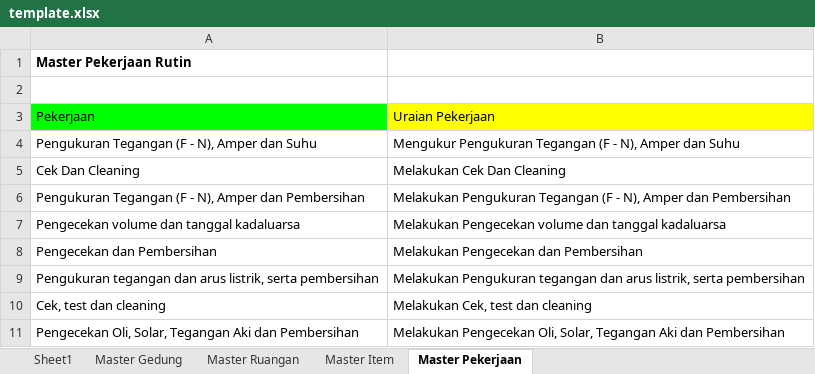
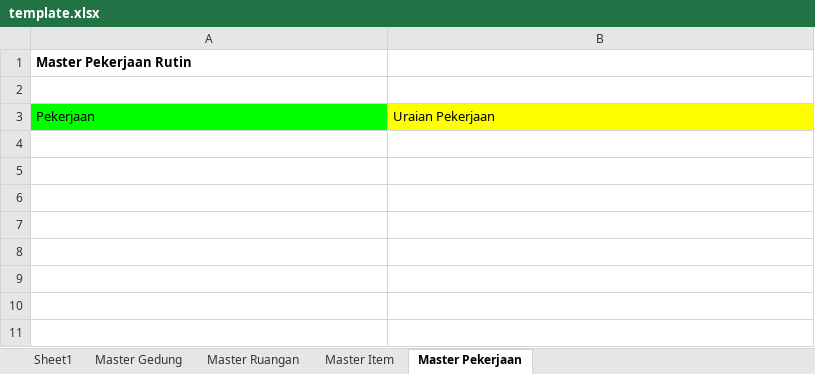
Before and after one commit to fbob13/spg, an Excel workbook: upload/template.xlsx, sheet Master Pekerjaan, drawn as a sheet; values as stored, in another font and other column widths than the file's, no borders; the diff names each change by its address in the sheet, - before the commit and + after, or states it on an @@ line.

```diff
--- a/upload/template.xlsx (sheet Master Pekerjaan)
+++ b/upload/template.xlsx (sheet Master Pekerjaan)
-row 4: Pengukuran Tegangan (F - N), Amper dan Suhu | Mengukur Pengukuran Tegangan (F - N), Amper dan Suhu
-row 5: Cek Dan Cleaning | Melakukan Cek Dan Cleaning
-row 6: Pengukuran Tegangan (F - N), Amper dan Pembersihan | Melakukan Pengukuran Tegangan (F - N), Amper dan Pembersihan
-row 7: Pengecekan volume dan tanggal kadaluarsa | Melakukan Pengecekan volume dan tanggal kadaluarsa
-row 8: Pengecekan dan Pembersihan | Melakukan Pengecekan dan Pembersihan
-row 9: Pengukuran tegangan dan arus listrik, serta pembersihan | Melakukan Pengukuran tegangan dan arus listrik, serta pembersihan
-row 10: Cek, test dan cleaning | Melakukan Cek, test dan cleaning
-row 11: Pengecekan Oli, Solar, Tegangan Aki dan Pembersihan | Melakukan Pengecekan Oli, Solar, Tegangan Aki dan Pembersihan
```
Also changed, not shown: sheet Master Item, 10 other files.
